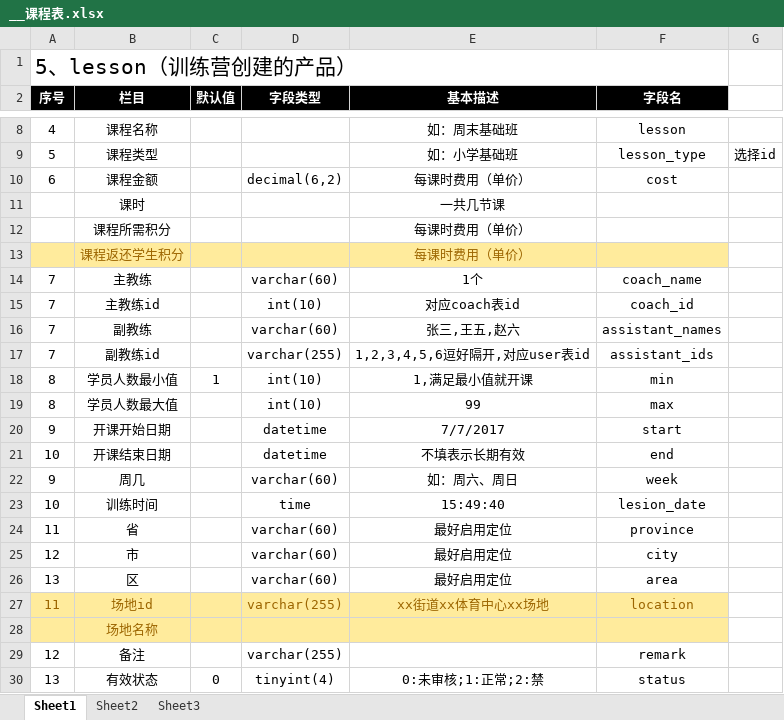
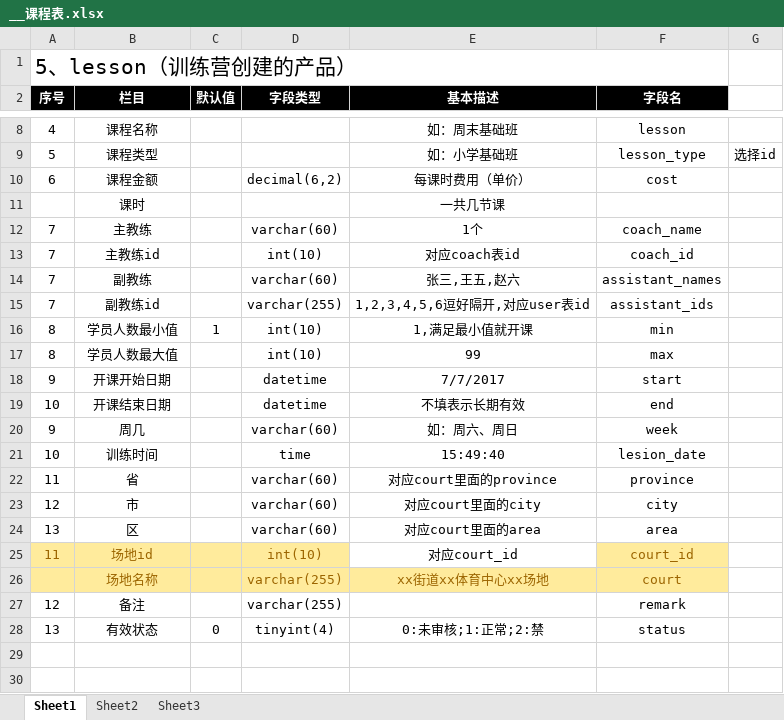
Before and after one commit to wlw330296385/hot, an Excel workbook: doc/数据库文档/__课程表.xlsx, sheet Sheet1, drawn as a sheet; only a part is shown, gaps mark what is left out; values as stored, in another font and other column widths than the file's, no borders; removed rows and columns are numbered as before the commit, all else as after; the diff names each change by its address in the sheet, - before the commit and + after, or states it on an @@ line.

```diff
--- a/doc/数据库文档/__课程表.xlsx (sheet Sheet1)
+++ b/doc/数据库文档/__课程表.xlsx (sheet Sheet1)
-row 12:  | 课程所需积分 |  |  | 每课时费用（单价）
-row 13:  | 课程返还学生积分 |  |  | 每课时费用（单价）
-E22 (基本描述): 最好启用定位
+E22 (基本描述): 对应court里面的province
-E23 (基本描述): 最好启用定位
+E23 (基本描述): 对应court里面的city
-E24 (基本描述): 最好启用定位
+E24 (基本描述): 对应court里面的area
-D25 (字段类型): varchar(255)
+D25 (字段类型): int(10)
-E25 (基本描述): xx街道xx体育中心xx场地
+E25 (基本描述): 对应court_id
@@ E25 fill: #FFEB9C → none, text colour: #9C6500 → black @@
-F25 (字段名): location
+F25 (字段名): court_id
-D26 (字段类型): (empty)
+D26 (字段类型): varchar(255)
-E26 (基本描述): (empty)
+E26 (基本描述): xx街道xx体育中心xx场地
-F26 (字段名): (empty)
+F26 (字段名): court
```
Also changed, not shown: 18 other files.
